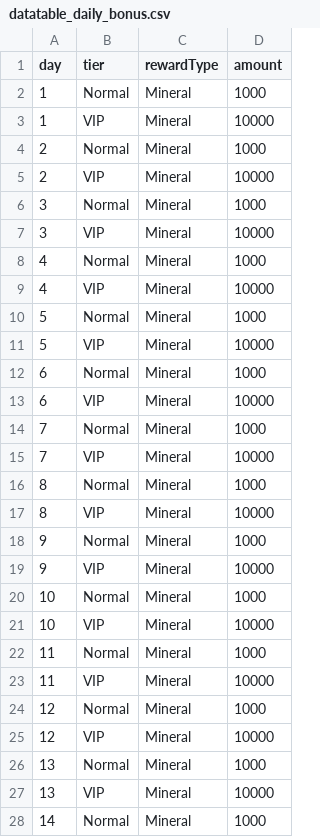
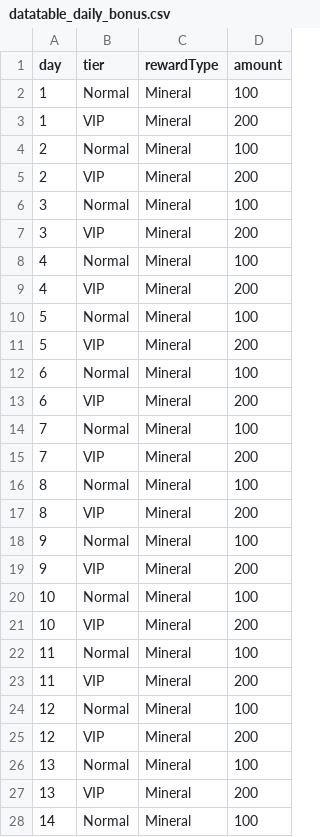
Before and after one commit to gsyan/thefirst_client_unity, a CSV file: Assets/Resources/DataTable/DailyBonus/datatable_daily_bonus.csv, drawn as a sheet; only a part is shown; the diff covers the shown part only.

```diff
--- a/Assets/Resources/DataTable/DailyBonus/datatable_daily_bonus.csv
+++ b/Assets/Resources/DataTable/DailyBonus/datatable_daily_bonus.csv
@@ -1,28 +1,28 @@
 day,tier,rewardType,amount
-1,Normal,Mineral,1000
-1,VIP,Mineral,10000
-2,Normal,Mineral,1000
-2,VIP,Mineral,10000
-3,Normal,Mineral,1000
-3,VIP,Mineral,10000
-4,Normal,Mineral,1000
-4,VIP,Mineral,10000
-5,Normal,Mineral,1000
-5,VIP,Mineral,10000
-6,Normal,Mineral,1000
-6,VIP,Mineral,10000
-7,Normal,Mineral,1000
-7,VIP,Mineral,10000
-8,Normal,Mineral,1000
-8,VIP,Mineral,10000
-9,Normal,Mineral,1000
-9,VIP,Mineral,10000
-10,Normal,Mineral,1000
-10,VIP,Mineral,10000
-11,Normal,Mineral,1000
-11,VIP,Mineral,10000
-12,Normal,Mineral,1000
-12,VIP,Mineral,10000
-13,Normal,Mineral,1000
-13,VIP,Mineral,10000
-14,Normal,Mineral,1000
+1,Normal,Mineral,100
+1,VIP,Mineral,200
+2,Normal,Mineral,100
+2,VIP,Mineral,200
+3,Normal,Mineral,100
+3,VIP,Mineral,200
+4,Normal,Mineral,100
+4,VIP,Mineral,200
+5,Normal,Mineral,100
+5,VIP,Mineral,200
+6,Normal,Mineral,100
+6,VIP,Mineral,200
+7,Normal,Mineral,100
+7,VIP,Mineral,200
+8,Normal,Mineral,100
+8,VIP,Mineral,200
+9,Normal,Mineral,100
+9,VIP,Mineral,200
+10,Normal,Mineral,100
+10,VIP,Mineral,200
+11,Normal,Mineral,100
+11,VIP,Mineral,200
+12,Normal,Mineral,100
+12,VIP,Mineral,200
+13,Normal,Mineral,100
+13,VIP,Mineral,200
+14,Normal,Mineral,100
```
Also changed, not shown: 29 edited cells elsewhere in this file, 7 other files.
